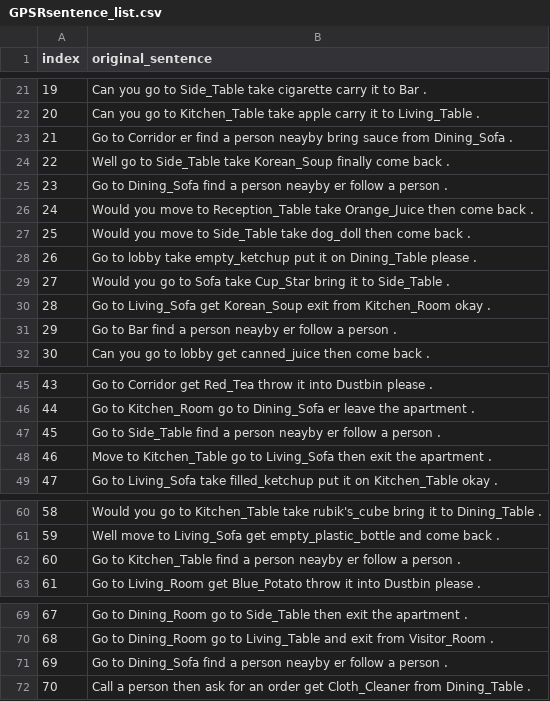
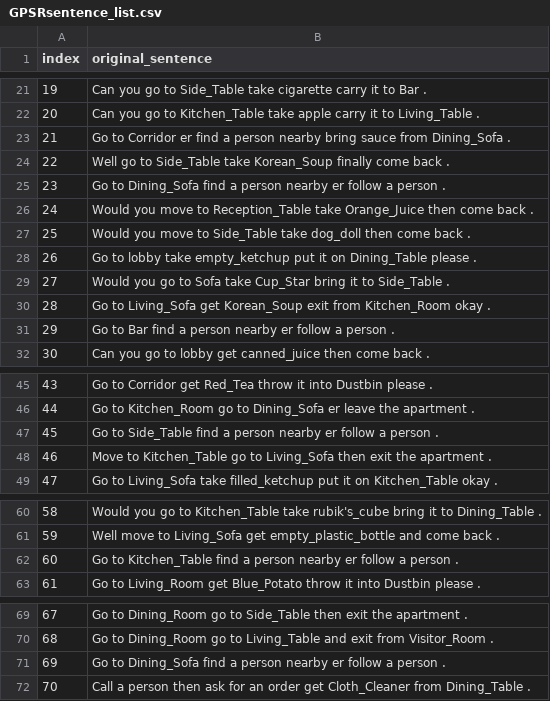
Before and after one commit to EmergentSystemLabStudent/noise_injection_seq2seq, a CSV file: GPSRsentence_list.csv, drawn as a sheet; only a part is shown, gaps mark what is left out.

Commit message:
neayby->nearby

```diff
--- a/GPSRsentence_list.csv
+++ b/GPSRsentence_list.csv
@@ -22,5 +22,5 @@ index,original_sentence
 20,Can you go to Kitchen_Table take apple carry it to Living_Table .
-21,Go to Corridor er find a person neayby bring sauce from Dining_Sofa .
+21,Go to Corridor er find a person nearby bring sauce from Dining_Sofa .
 22,Well go to Side_Table  take Korean_Soup finally come back .
-23,Go to Dining_Sofa find a person neayby  er follow a person .
+23,Go to Dining_Sofa find a person nearby  er follow a person .
 24,Would you move to Reception_Table take Orange_Juice then come back .
@@ -30,3 +30,3 @@ index,original_sentence
 28,Go to Living_Sofa get Korean_Soup  exit from Kitchen_Room okay .
-29,Go to Bar find a person neayby  er follow a person .
+29,Go to Bar find a person nearby  er follow a person .
 30,Can you go to lobby get canned_juice then come back .
@@ -46,3 +46,3 @@ index,original_sentence
 44,Go to Kitchen_Room  go to Dining_Sofa er leave the apartment .
-45,Go to Side_Table find a person neayby  er follow a person .
+45,Go to Side_Table find a person nearby  er follow a person .
 46,Move to Kitchen_Table  go to Living_Sofa then exit the apartment .
@@ -61,3 +61,3 @@ index,original_sentence
 59,Well move to Living_Sofa get empty_plastic_bottle and come back .
-60,Go to Kitchen_Table find a person neayby  er follow a person .
+60,Go to Kitchen_Table find a person nearby  er follow a person .
 61,Go to Living_Room get Blue_Potato throw it into Dustbin please .
@@ -70,3 +70,3 @@ index,original_sentence
 68,Go to Dining_Room go to Living_Table  and exit from Visitor_Room .
-69,Go to Dining_Sofa find a person neayby  er follow a person .
+69,Go to Dining_Sofa find a person nearby  er follow a person .
 70,Call a person then ask for an order get Cloth_Cleaner from Dining_Table .
```
